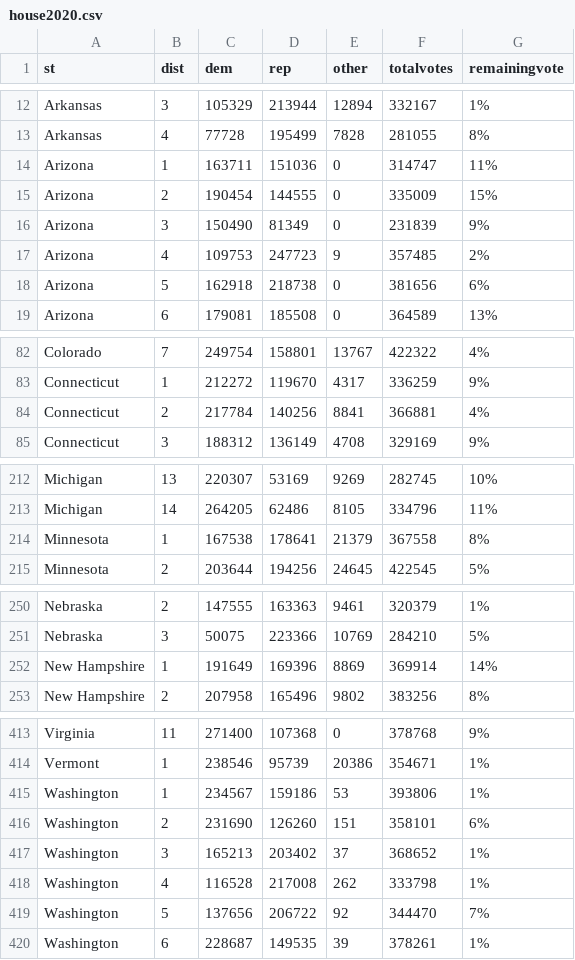
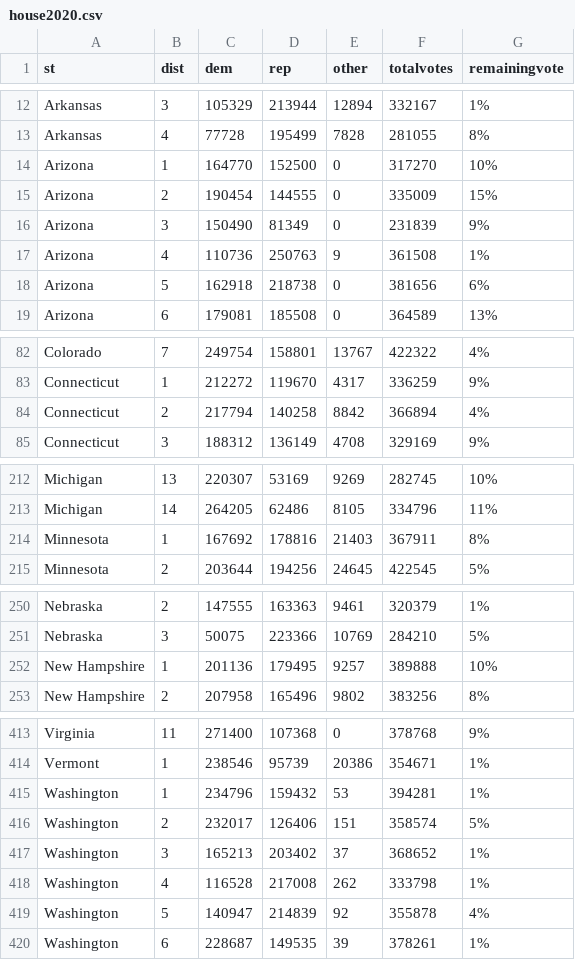
Before and after one commit to jcervas/2020-Elections, a CSV file: house2020.csv, drawn as a sheet; only a part is shown, gaps mark what is left out.

```diff
--- a/house2020.csv
+++ b/house2020.csv
@@ -13,6 +13,6 @@
 "Arkansas",4,77728,195499,7828,281055,"8%"
-"Arizona",1,163711,151036,0,314747,"11%"
+"Arizona",1,164770,152500,0,317270,"10%"
 "Arizona",2,190454,144555,0,335009,"15%"
 "Arizona",3,150490,81349,0,231839,"9%"
-"Arizona",4,109753,247723,9,357485,"2%"
+"Arizona",4,110736,250763,9,361508,"1%"
 "Arizona",5,162918,218738,0,381656,"6%"
@@ -83,3 +83,3 @@
 "Connecticut",1,212272,119670,4317,336259,"9%"
-"Connecticut",2,217784,140256,8841,366881,"4%"
+"Connecticut",2,217794,140258,8842,366894,"4%"
 "Connecticut",3,188312,136149,4708,329169,"9%"
@@ -213,3 +213,3 @@
 "Michigan",14,264205,62486,8105,334796,"11%"
-"Minnesota",1,167538,178641,21379,367558,"8%"
+"Minnesota",1,167692,178816,21403,367911,"8%"
 "Minnesota",2,203644,194256,24645,422545,"5%"
@@ -251,3 +251,3 @@
 "Nebraska",3,50075,223366,10769,284210,"5%"
-"New Hampshire",1,191649,169396,8869,369914,"14%"
+"New Hampshire",1,201136,179495,9257,389888,"10%"
 "New Hampshire",2,207958,165496,9802,383256,"8%"
@@ -414,7 +414,7 @@
 "Vermont",1,238546,95739,20386,354671,"1%"
-"Washington",1,234567,159186,53,393806,"1%"
-"Washington",2,231690,126260,151,358101,"6%"
+"Washington",1,234796,159432,53,394281,"1%"
+"Washington",2,232017,126406,151,358574,"5%"
 "Washington",3,165213,203402,37,368652,"1%"
 "Washington",4,116528,217008,262,333798,"1%"
-"Washington",5,137656,206722,92,344470,"7%"
+"Washington",5,140947,214839,92,355878,"4%"
 "Washington",6,228687,149535,39,378261,"1%"
```
Also changed, not shown: counties2020.csv, pres2020.csv.
